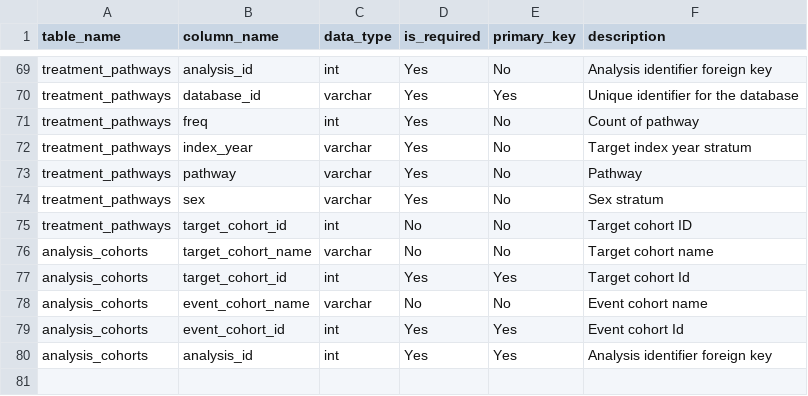
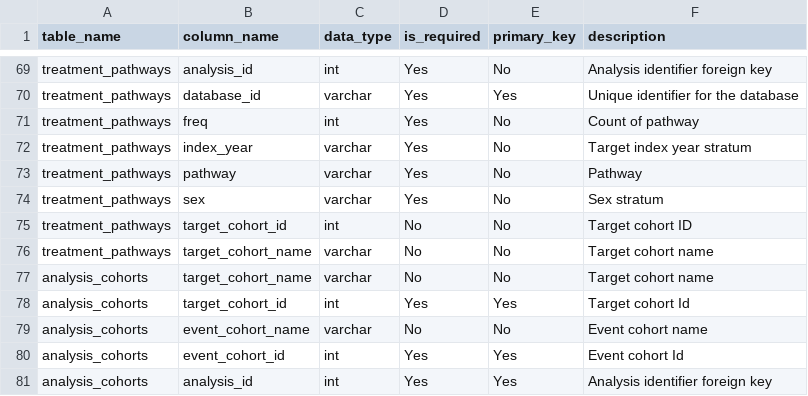
Before and after one commit to OHDSI/Strategus, a CSV file: inst/csv/treatmentPatternsRdms.csv, drawn as a sheet; only a part is shown, gaps mark what is left out.

```diff
--- a/inst/csv/treatmentPatternsRdms.csv
+++ b/inst/csv/treatmentPatternsRdms.csv
@@ -75,2 +75,3 @@ treatment_pathways,sex,varchar,Yes,No,Sex stratum
 treatment_pathways,target_cohort_id,int,No,No,Target cohort ID
+treatment_pathways,target_cohort_name,varchar,No,No,Target cohort name
 analysis_cohorts,target_cohort_name,varchar,No,No,Target cohort name
```
Also changed, not shown: 1 other file.
